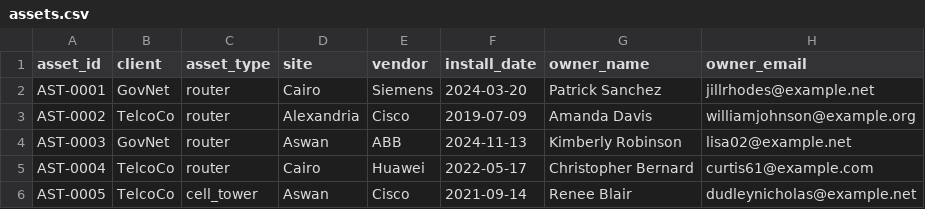
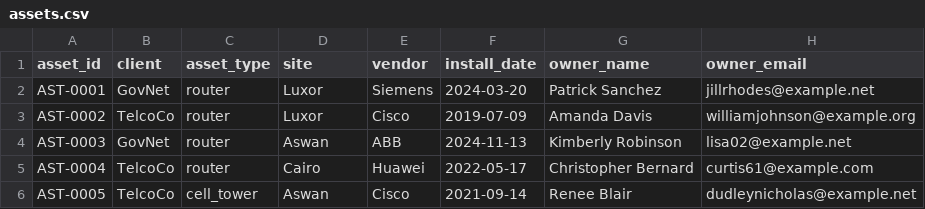
Before and after one commit to MostafaAbdelkaderSelim/asset-health-platform, a CSV file: dbt/seeds/assets.csv, drawn as a sheet; only a part is shown.

Commit message:
Step 5C-5D: SCD Type 2 snapshot and point-in-time join

```diff
--- a/dbt/seeds/assets.csv
+++ b/dbt/seeds/assets.csv
@@ -1,4 +1,4 @@
 asset_id,client,asset_type,site,vendor,install_date,owner_name,owner_email
-AST-0001,GovNet,router,Cairo,Siemens,2024-03-20,Patrick Sanchez,jillrhodes@example.net
-AST-0002,TelcoCo,router,Alexandria,Cisco,2019-07-09,Amanda Davis,williamjohnson@example.org
+AST-0001,GovNet,router,Luxor,Siemens,2024-03-20,Patrick Sanchez,jillrhodes@example.net
+AST-0002,TelcoCo,router,Luxor,Cisco,2019-07-09,Amanda Davis,williamjohnson@example.org
 AST-0003,GovNet,router,Aswan,ABB,2024-11-13,Kimberly Robinson,lisa02@example.net
```
Also changed, not shown: 7 other files.
